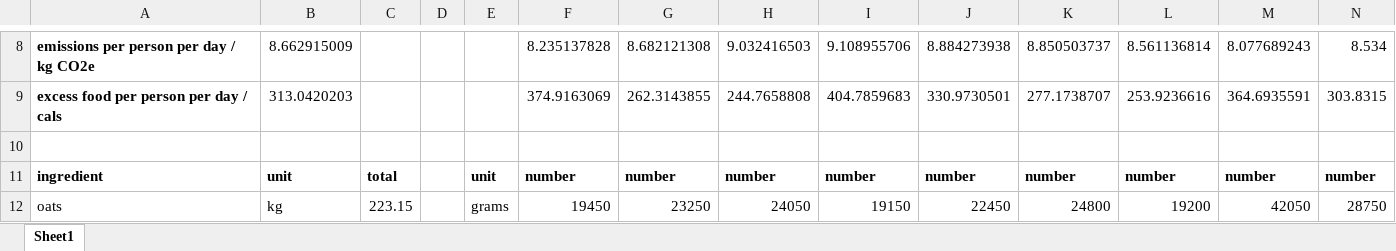
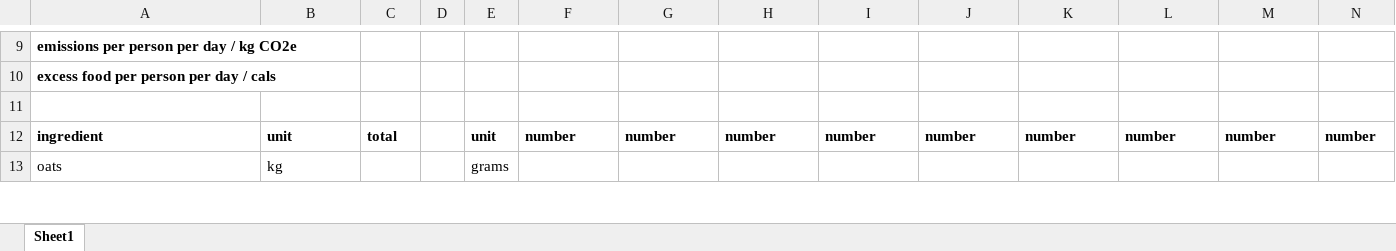
Before and after one commit to Sophie-Turner/Antarctic-Food-Optimisation, an Excel workbook: Output/Output_order.xlsx, sheet Sheet1, drawn as a sheet; only a part is shown, gaps mark what is left out; values as stored, in another font and other column widths than the file's, no borders; addresses are those after the commit; the diff covers the shown part only; the diff names each change by its address in the sheet, - before the commit and + after, or states it on an @@ line.

```diff
--- a/Output/Output_order.xlsx (sheet Sheet1)
+++ b/Output/Output_order.xlsx (sheet Sheet1)
-B9: 8.662915009
+B9: (empty)
-F9: 8.235137828
+F9: (empty)
-G9: 8.682121308
+G9: (empty)
-H9: 9.032416503
+H9: (empty)
-I9: 9.108955706
+I9: (empty)
-J9: 8.884273938
+J9: (empty)
-K9: 8.850503737
+K9: (empty)
-L9: 8.561136814
+L9: (empty)
-M9: 8.077689243
+M9: (empty)
-N9: 8.534
+N9: (empty)
-B10: 313.0420203
+B10: (empty)
-F10: 374.9163069
+F10: (empty)
-G10: 262.3143855
+G10: (empty)
-H10: 244.7658808
+H10: (empty)
-I10: 404.7859683
+I10: (empty)
-J10: 330.9730501
+J10: (empty)
-K10: 277.1738707
+K10: (empty)
-L10: 253.9236616
+L10: (empty)
-M10: 364.6935591
+M10: (empty)
-N10: 303.8315
+N10: (empty)
-C13: 223.15
+C13: (empty)
-F13: 19450
+F13: (empty)
-G13: 23250
+G13: (empty)
-H13: 24050
+H13: (empty)
-I13: 19150
+I13: (empty)
-J13: 22450
+J13: (empty)
-K13: 24800
+K13: (empty)
-L13: 19200
+L13: (empty)
-M13: 42050
+M13: (empty)
-N13: 28750
+N13: (empty)
```
Also changed, not shown: 4 added rows and 639 edited cells elsewhere in this sheet, 4 other files.
